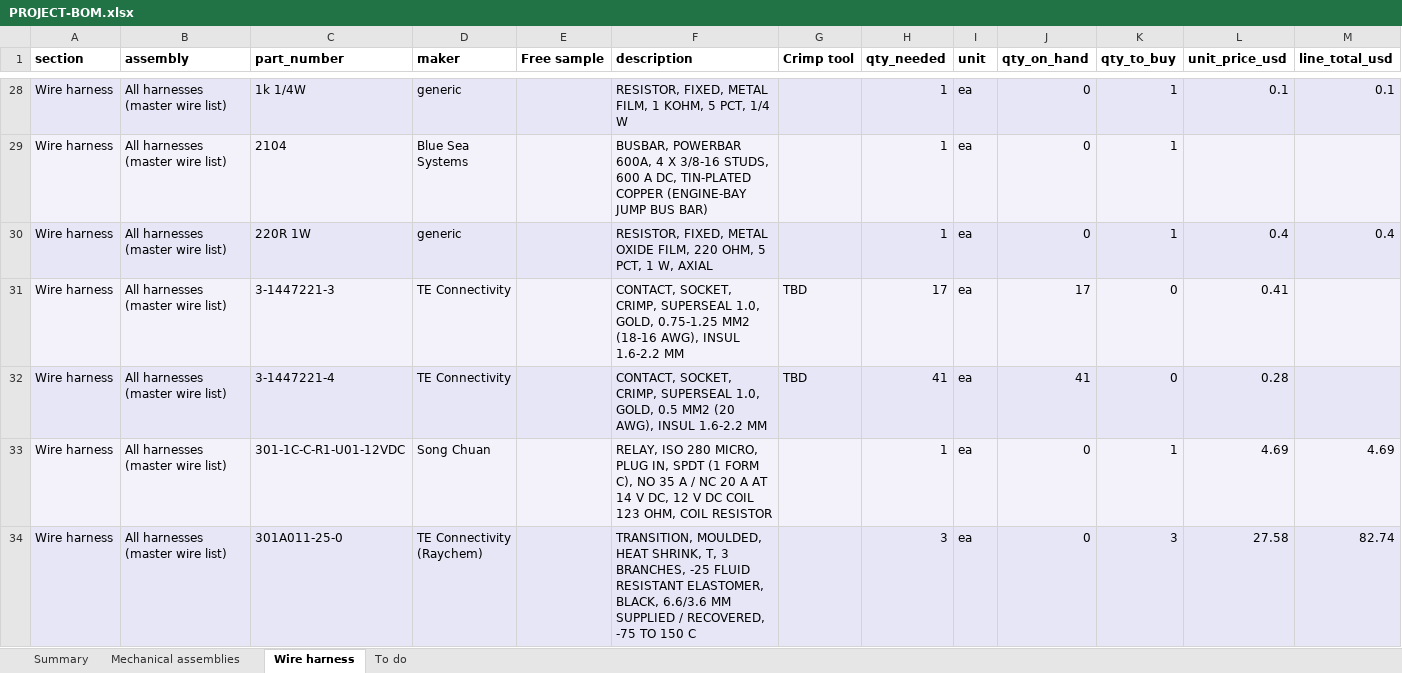
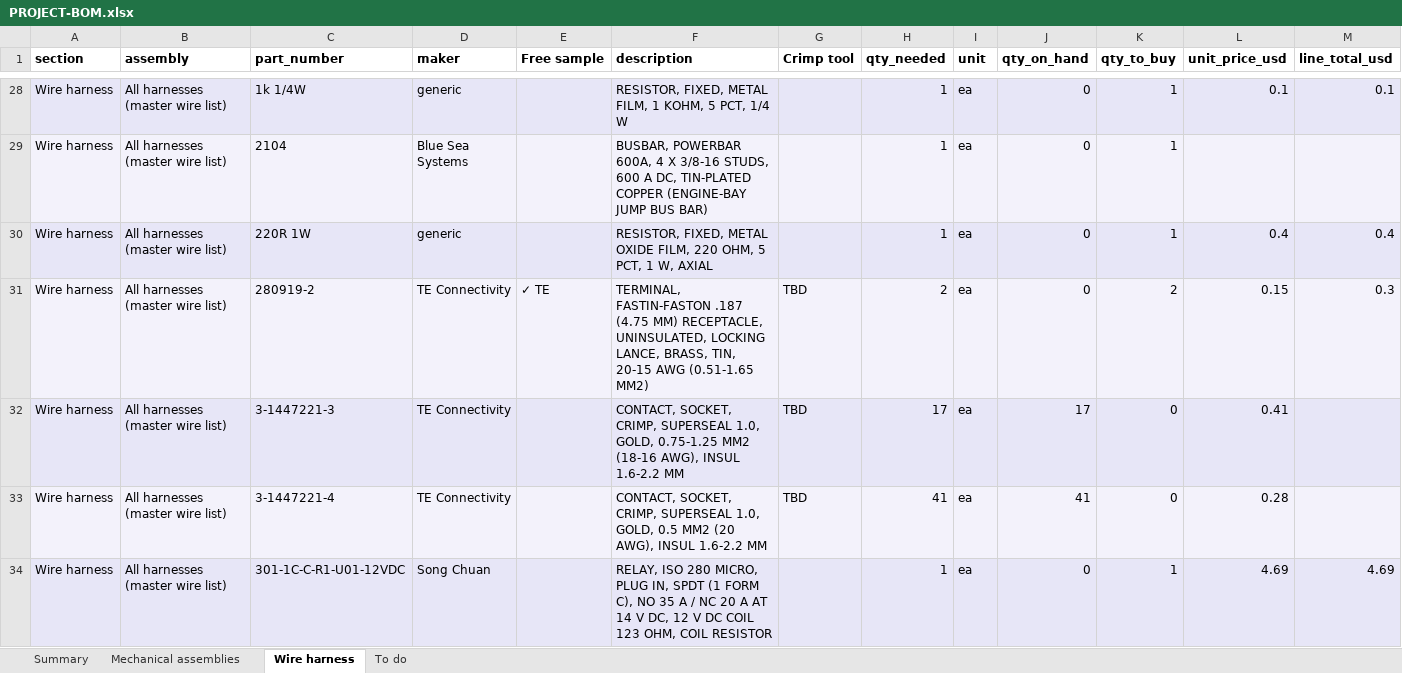
Before and after one commit to living-relation/st185-link-ecu-config, an Excel workbook: docs/sourcing/PROJECT-BOM.xlsx, sheet Wire harness, drawn as a sheet; only a part is shown, gaps mark what is left out; the shorter side is filled out with more unchanged rows; values as stored, in another font and other column widths than the file's, no borders; rows hold the shown columns only; the diff covers the shown part only; the diff names each change by its address in the sheet, - before the commit and + after, or states it on an @@ line.

```diff
--- a/docs/sourcing/PROJECT-BOM.xlsx (sheet Wire harness)
+++ b/docs/sourcing/PROJECT-BOM.xlsx (sheet Wire harness)
+row 31: Wire harness | All harnesses (master wire list) | 280919-2 | TE Connectivity | ✓ TE | TERMINAL, FASTIN-FASTON .187 (4.75 MM) RECEPTACLE, UNINSULATED, LOCKING LANCE, BRASS, TIN, 20-15 AWG (0.51-1.65 MM2) | TBD | 2 | ea | 0 | 2 | 0.15 | 0.3
```
Also changed, not shown: 1 added row and 2 removed rows elsewhere in this sheet, sheet To do, sheet Summary, docs/harness/wirelists/ST185-AB-cabin-wirelist.xlsx, docs/harness/wirelists/ST185-AntiTheft-wirelist.xlsx, 16 other files.
